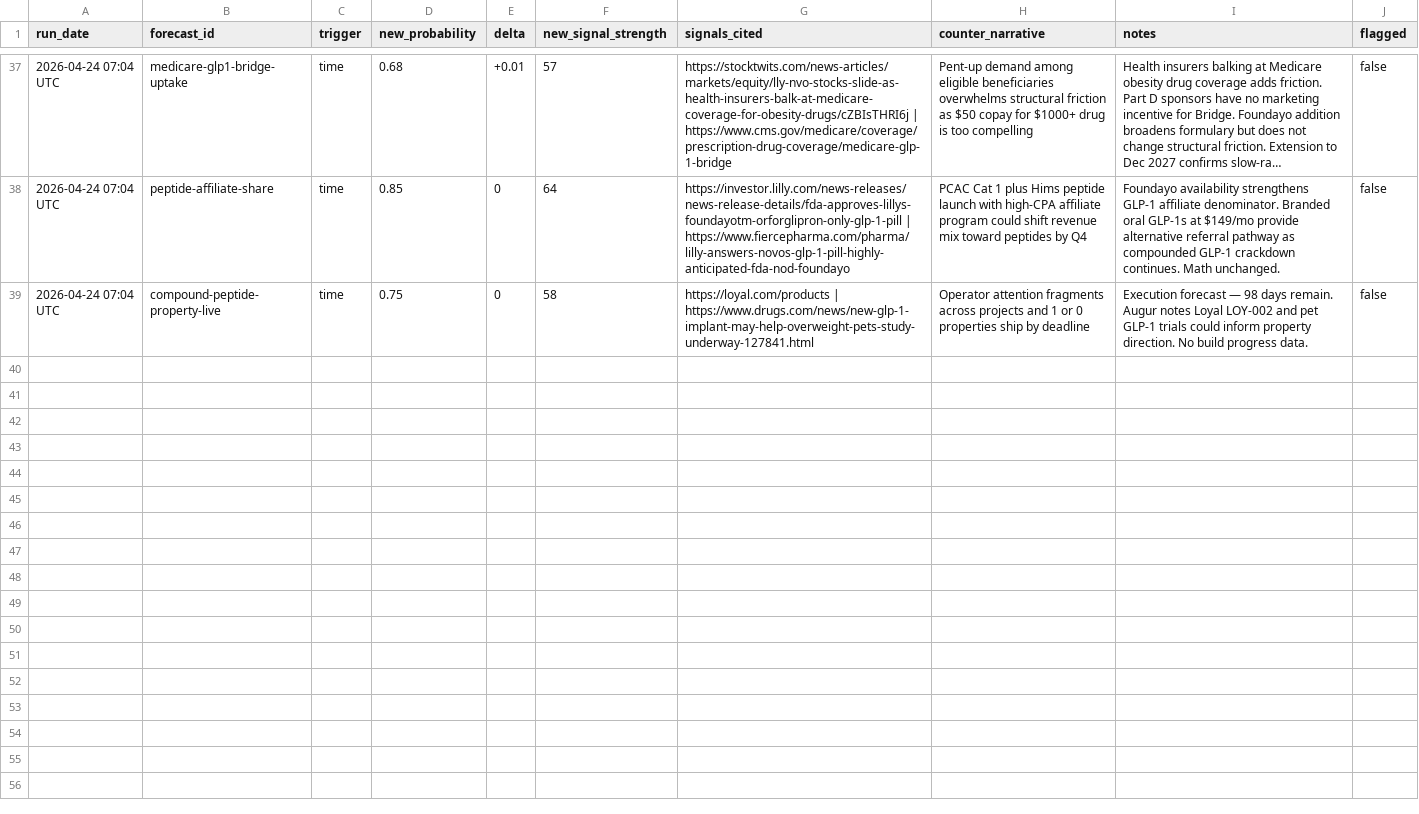
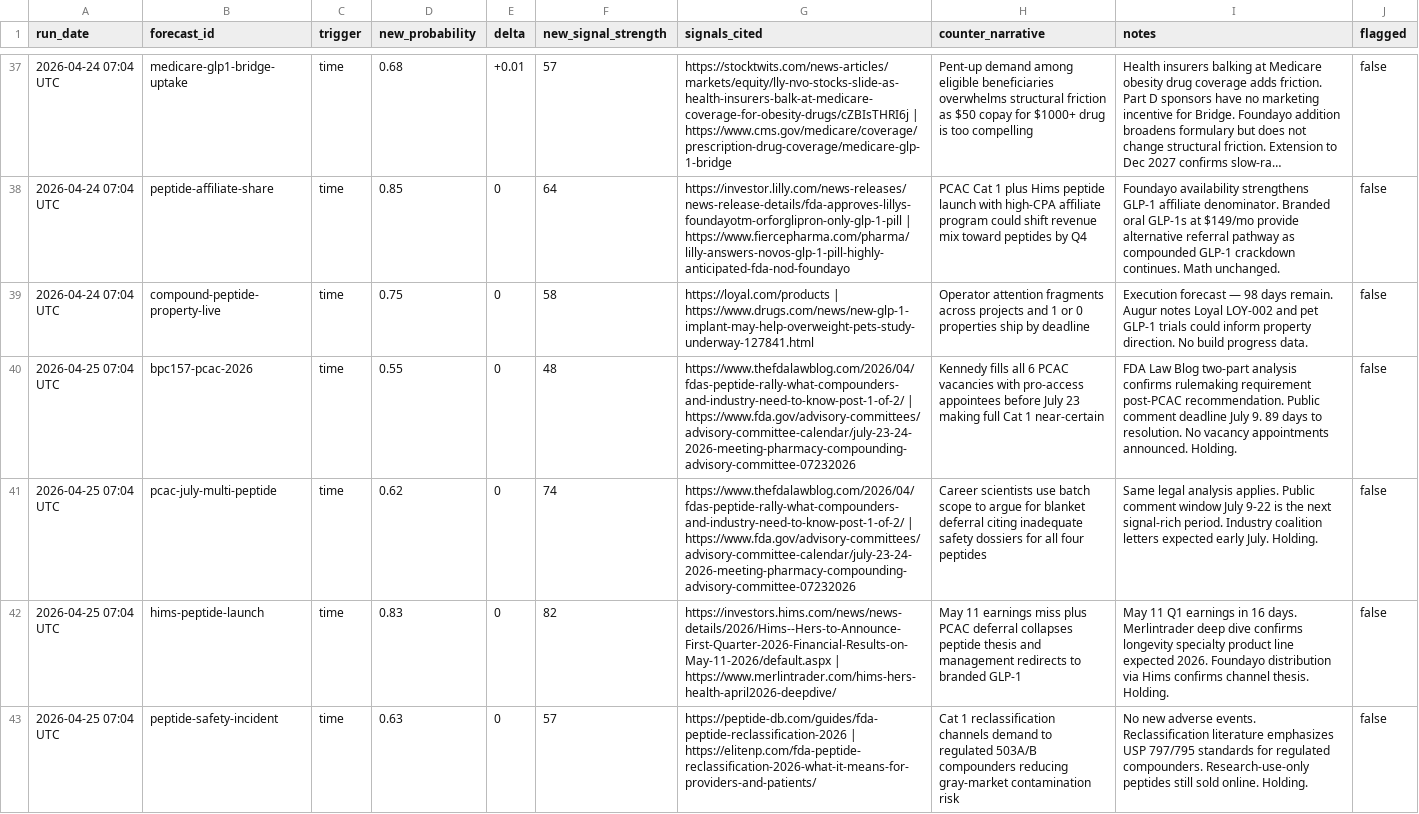
Before and after one commit to iacobp/thecompoundgroup, a TSV file: barque/ra/ra_log.tsv, drawn as a sheet; only a part is shown, gaps mark what is left out; long unchanged cells end in …; the diff covers the shown part only; the diff names each change by its address in the sheet, - before the commit and + after, or states it on an @@ line.

Commit message:
Barque: sync files for 2026-04-25 brief

```diff
--- a/barque/ra/ra_log.tsv
+++ b/barque/ra/ra_log.tsv
+row 40: 2026-04-25 07:04 UTC | bpc157-pcac-2026 | time | 0.55 | 0 | 48 | https://www.thefdalawblog.com/2026/04/fdas-peptide-rally-what-compounders-and-industry-need-to-know-post-1-of-2/ | https://www.fda.gov/advisory-committees/advisory-committee-calendar/july-23-24-2026-meeting-pharmacy-compounding-advisory-committee-07232026 | Kennedy fills all 6 PCAC vacancies with pro-access appointees before July 23 making full Cat 1 near-certain | FDA Law Blog two-part analysis confirms rulemaking requirement post-PCAC recommendation. Public comment deadline July 9. 89 days to resolution. No vacancy appointments announced. Holding. | false
+row 41: 2026-04-25 07:04 UTC | pcac-july-multi-peptide | time | 0.62 | 0 | 74 | https://www.thefdalawblog.com/2026/04/fdas-peptide-rally-what-compounders-and-industry-need-to-know-post-1-of-2/ | https://www.fda.gov/advisory-committees/advisory-committee-calendar/july-23-24-2026-meeting-pharmacy-compounding-advisory-committee-07232026 | Career scientists use batch scope to argue for blanket deferral citing inadequate safety dossiers for all four peptides | Same legal analysis applies. Public comment window July 9-22 is the next signal-rich period. Industry coalition letters expected early July. Holding. | false
+row 42: 2026-04-25 07:04 UTC | hims-peptide-launch | time | 0.83 | 0 | 82 | https://investors.hims.com/news/news-details/2026/Hims--Hers-to-Announce-First-Quarter-2026-Financial-Results-on-May-11-2026/default.aspx | https://www.merlintrader.com/hims-hers-health-april2026-deepdive/ | May 11 earnings miss plus PCAC deferral collapses peptide thesis and management redirects to branded GLP-1 | May 11 Q1 earnings in 16 days. Merlintrader deep dive confirms longevity specialty product line expected 2026. Foundayo distribution via Hims confirms channel thesis. Holding. | false
+row 43: 2026-04-25 07:04 UTC | peptide-safety-incident | time | 0.63 | 0 | 57 | https://peptide-db.com/guides/fda-peptide-reclassification-2026 | https://elitenp.com/fda-peptide-reclassification-2026-what-it-means-for-providers-and-patients/ | Cat 1 reclassification channels demand to regulated 503A/B compounders reducing gray-market contamination risk | No new adverse events. Reclassification literature emphasizes USP 797/795 standards for regulated compounders. Research-use-only peptides still sold online. Holding. | false
```
Also changed, not shown: 3 added rows elsewhere in this file, barque/work-orders.tsv, 1 other file.
